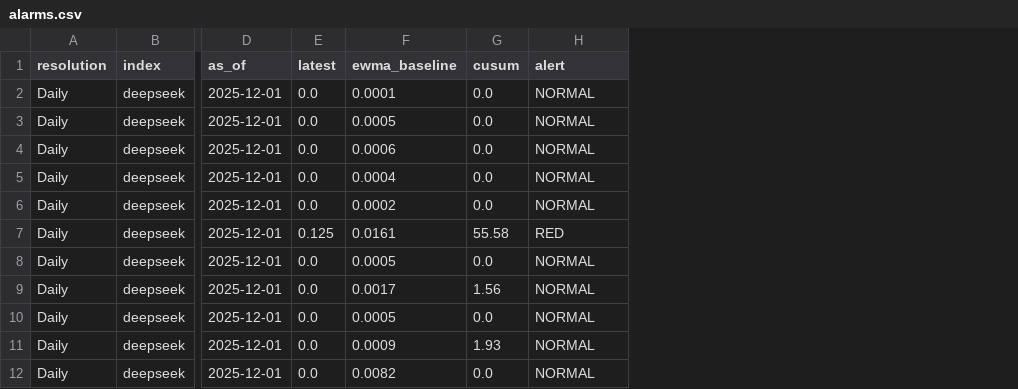
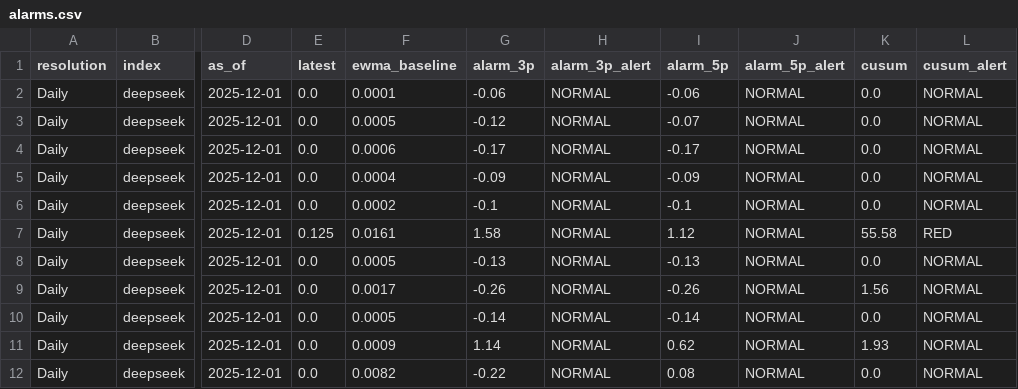
Before and after one commit to siuheiwo/china-foreign-rhetoric-observatory, a CSV file: alarms.csv, drawn as a sheet; only a part is shown, gaps mark what is left out; addresses are those after the commit; the diff names each change by its address in the sheet, - before the commit and + after, or states it on an @@ line.

```diff
--- a/alarms.csv
+++ b/alarms.csv
+column G (alarm_3p), rows 2-12: -0.06 | -0.12 | -0.17 | -0.09 | -0.1 | 1.58 | -0.13 | -0.26 | -0.14 | 1.14 | -0.22
+column H (alarm_3p_alert), rows 2-12: all NORMAL
+column I (alarm_5p), rows 2-12: -0.06 | -0.07 | -0.17 | -0.09 | -0.1 | 1.12 | -0.13 | -0.26 | -0.14 | 0.62 | 0.08
+column J (alarm_5p_alert), rows 2-12: all NORMAL
-L1: alert
+L1: cusum_alert
```
Also changed, not shown: 7 other files.
